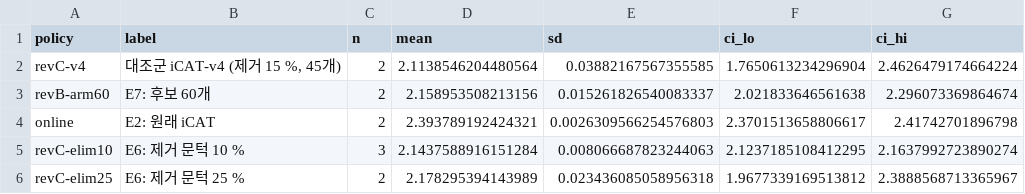
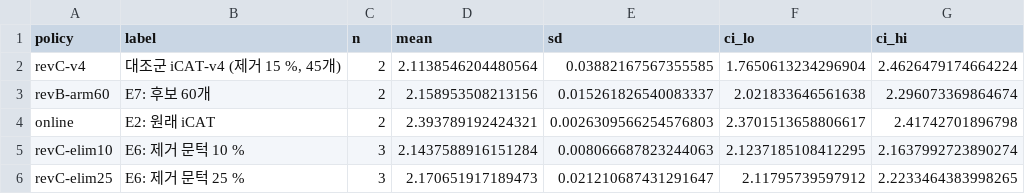
Before and after one commit to oyeong011/iCAT-experiments, a CSV file: result/revC-20261124-analysis/stats.csv, drawn as a sheet.

```diff
--- a/result/revC-20261124-analysis/stats.csv
+++ b/result/revC-20261124-analysis/stats.csv
@@ -5,2 +5,2 @@ online,E2: 원래 iCAT,2,2.393789192424321,0.0026309566254576803,2.3701513658806
 revC-elim10,E6: 제거 문턱 10 %,3,2.1437588916151284,0.008066687823244063,2.1237185108412295,2.1637992723890274
-revC-elim25,E6: 제거 문턱 25 %,2,2.178295394143989,0.023436085058956318,1.9677339169513812,2.3888568713365967
+revC-elim25,E6: 제거 문턱 25 %,3,2.170651917189473,0.021210687431291647,2.11795739597912,2.2233464383998265
```
Also changed, not shown: result/revC-20261124-analysis/runs.csv, result/revC-20261124/checks.tsv, 44 other files.
